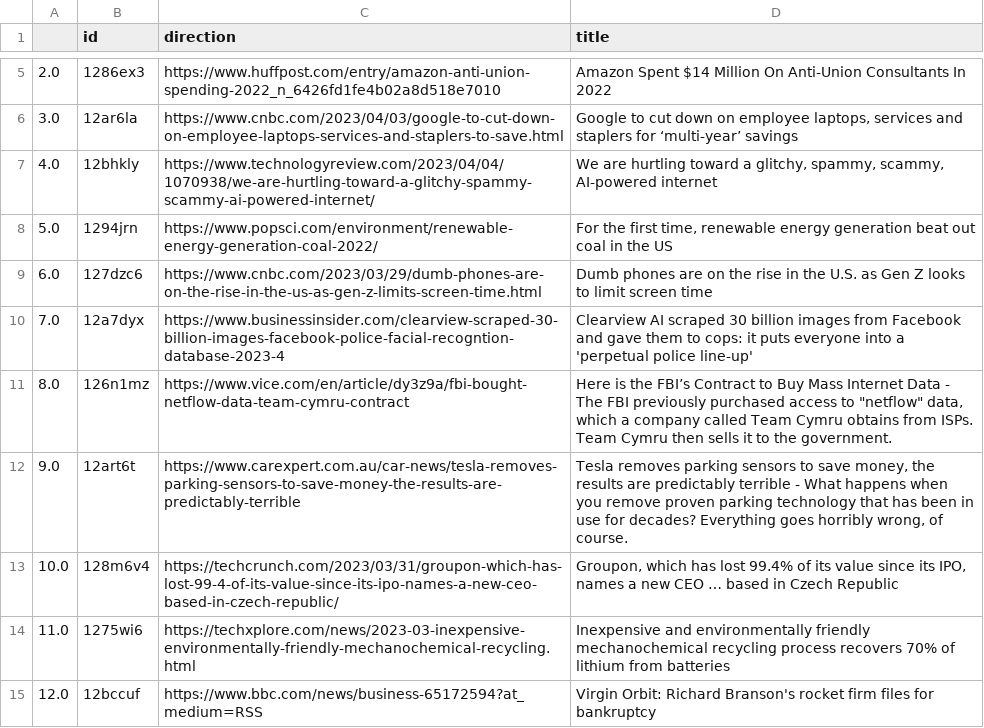
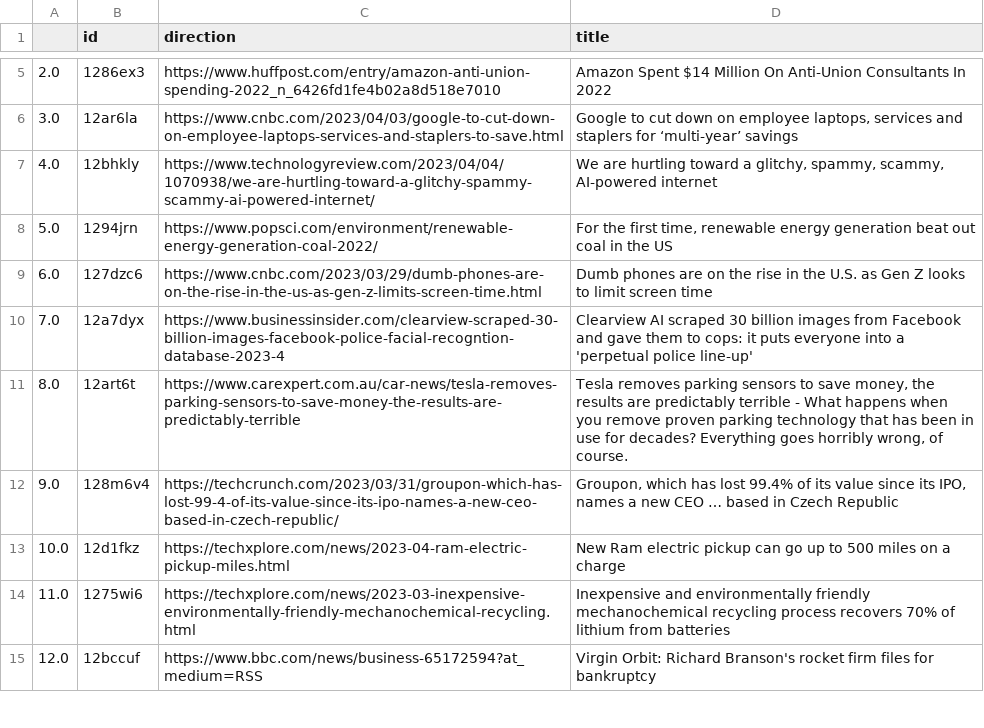
Before and after one commit to jesusyanez/Techline, a CSV file: top10weekly.csv, drawn as a sheet; only a part is shown, gaps mark what is left out.

Commit message:
latest update

```diff
--- a/top10weekly.csv
+++ b/top10weekly.csv
@@ -10,5 +10,5 @@
 7.0,12a7dyx,https://www.businessinsider.com/clearview-scraped-30-billion-images-facebook-police-facial-recogntion-database-2023-4,Clearview AI scraped 30 billion images from Facebook and gave them to cops: it puts everyone into a 'perpetual police line-up'
-8.0,126n1mz,https://www.vice.com/en/article/dy3z9a/fbi-bought-netflow-data-team-cymru-contract,"Here is the FBI’s Contract to Buy Mass Internet Data - The FBI previously purchased access to ""netflow"" data, which a company called Team Cymru obtains from ISPs. Team Cymru then sells it to the government."
-9.0,12art6t,https://www.carexpert.com.au/car-news/tesla-removes-parking-sensors-to-save-money-the-results-are-predictably-terrible,"Tesla removes parking sensors to save money, the results are predictably terrible - What happens when you remove proven parking technology that has been in use for decades? Everything goes horribly wrong, of course."
-10.0,128m6v4,https://techcrunch.com/2023/03/31/groupon-which-has-lost-99-4-of-its-value-since-its-ipo-names-a-new-ceo-based-in-czech-republic/,"Groupon, which has lost 99.4% of its value since its IPO, names a new CEO … based in Czech Republic"
+8.0,12art6t,https://www.carexpert.com.au/car-news/tesla-removes-parking-sensors-to-save-money-the-results-are-predictably-terrible,"Tesla removes parking sensors to save money, the results are predictably terrible - What happens when you remove proven parking technology that has been in use for decades? Everything goes horribly wrong, of course."
+9.0,128m6v4,https://techcrunch.com/2023/03/31/groupon-which-has-lost-99-4-of-its-value-since-its-ipo-names-a-new-ceo-based-in-czech-republic/,"Groupon, which has lost 99.4% of its value since its IPO, names a new CEO … based in Czech Republic"
+10.0,12d1fkz,https://techxplore.com/news/2023-04-ram-electric-pickup-miles.html,New Ram electric pickup can go up to 500 miles on a charge
 11.0,1275wi6,https://techxplore.com/news/2023-03-inexpensive-environmentally-friendly-mechanochemical-recycling.html,Inexpensive and environmentally friendly mechanochemical recycling process recovers 70% of lithium from batteries
```
